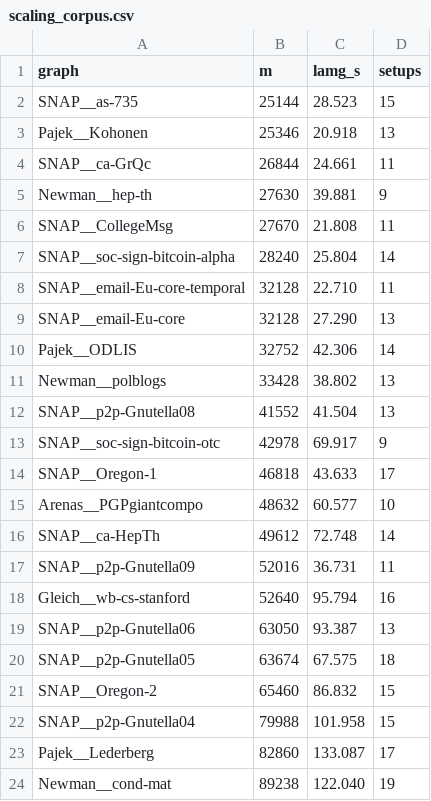
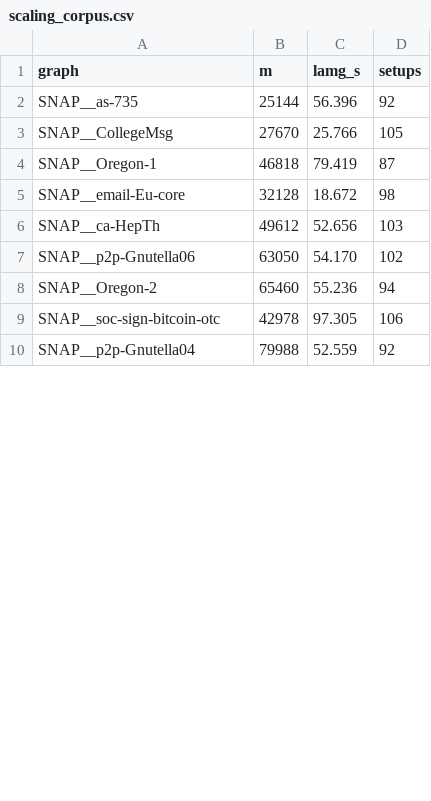
Before and after one commit to orenlivne/dnlf, a CSV file: scripts/scaling_corpus.csv, drawn as a sheet; only a part is shown; the diff covers the shown part only.

```diff
--- a/scripts/scaling_corpus.csv
+++ b/scripts/scaling_corpus.csv
@@ -1,24 +1,10 @@
 graph,m,lamg_s,setups
-SNAP__as-735,25144,28.523,15
-Pajek__Kohonen,25346,20.918,13
-SNAP__ca-GrQc,26844,24.661,11
-Newman__hep-th,27630,39.881,9
-SNAP__CollegeMsg,27670,21.808,11
-SNAP__soc-sign-bitcoin-alpha,28240,25.804,14
-SNAP__email-Eu-core-temporal,32128,22.710,11
-SNAP__email-Eu-core,32128,27.290,13
-Pajek__ODLIS,32752,42.306,14
-Newman__polblogs,33428,38.802,13
-SNAP__p2p-Gnutella08,41552,41.504,13
-SNAP__soc-sign-bitcoin-otc,42978,69.917,9
-SNAP__Oregon-1,46818,43.633,17
-Arenas__PGPgiantcompo,48632,60.577,10
-SNAP__ca-HepTh,49612,72.748,14
-SNAP__p2p-Gnutella09,52016,36.731,11
-Gleich__wb-cs-stanford,52640,95.794,16
-SNAP__p2p-Gnutella06,63050,93.387,13
-SNAP__p2p-Gnutella05,63674,67.575,18
-SNAP__Oregon-2,65460,86.832,15
-SNAP__p2p-Gnutella04,79988,101.958,15
-Pajek__Lederberg,82860,133.087,17
-Newman__cond-mat,89238,122.040,19
+SNAP__as-735,25144,56.396,92
+SNAP__CollegeMsg,27670,25.766,105
+SNAP__Oregon-1,46818,79.419,87
+SNAP__email-Eu-core,32128,18.672,98
+SNAP__ca-HepTh,49612,52.656,103
+SNAP__p2p-Gnutella06,63050,54.170,102
+SNAP__Oregon-2,65460,55.236,94
+SNAP__soc-sign-bitcoin-otc,42978,97.305,106
+SNAP__p2p-Gnutella04,79988,52.559,92
```
Also changed, not shown: 1 added row, 20 removed rows and 20 edited cells elsewhere in this file, scripts/scaling_engines.csv, 10 other files.
